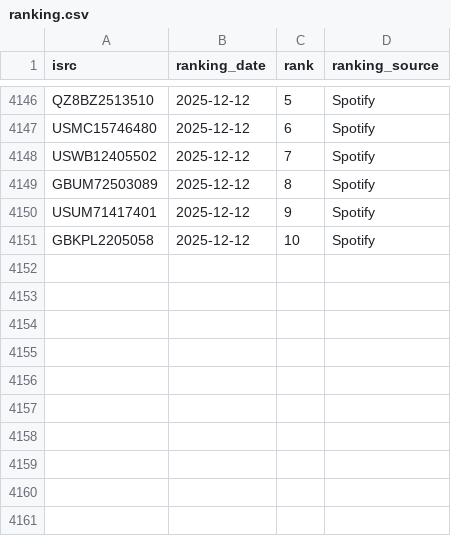
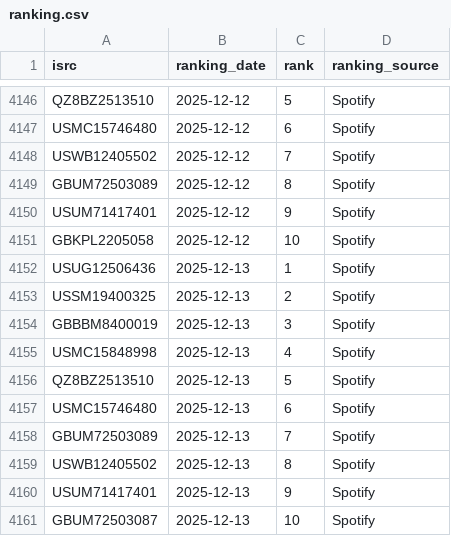
Before and after one commit to jarell-santella/daily-top-songs-etl, a CSV file: db/csv/ranking.csv, drawn as a sheet; only a part is shown, gaps mark what is left out; the diff names each change by its address in the sheet, - before the commit and + after, or states it on an @@ line.

Commit message:
chore(automated): add fetched daily data to csvs

```diff
--- a/db/csv/ranking.csv
+++ b/db/csv/ranking.csv
+row 4152: USUG12506436 | 2025-12-13 | 1 | Spotify
+row 4153: USSM19400325 | 2025-12-13 | 2 | Spotify
+row 4154: GBBBM8400019 | 2025-12-13 | 3 | Spotify
+row 4155: USMC15848998 | 2025-12-13 | 4 | Spotify
+row 4156: QZ8BZ2513510 | 2025-12-13 | 5 | Spotify
+row 4157: USMC15746480 | 2025-12-13 | 6 | Spotify
+row 4158: GBUM72503089 | 2025-12-13 | 7 | Spotify
+row 4159: USWB12405502 | 2025-12-13 | 8 | Spotify
+row 4160: USUM71417401 | 2025-12-13 | 9 | Spotify
+row 4161: GBUM72503087 | 2025-12-13 | 10 | Spotify
```
